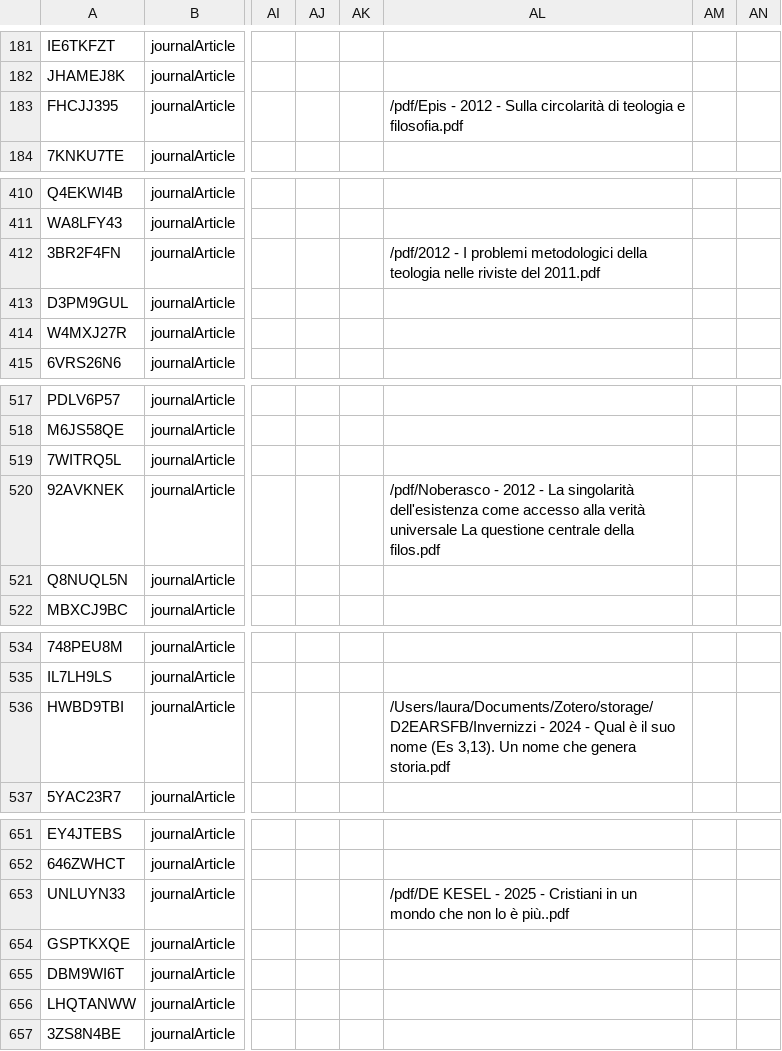
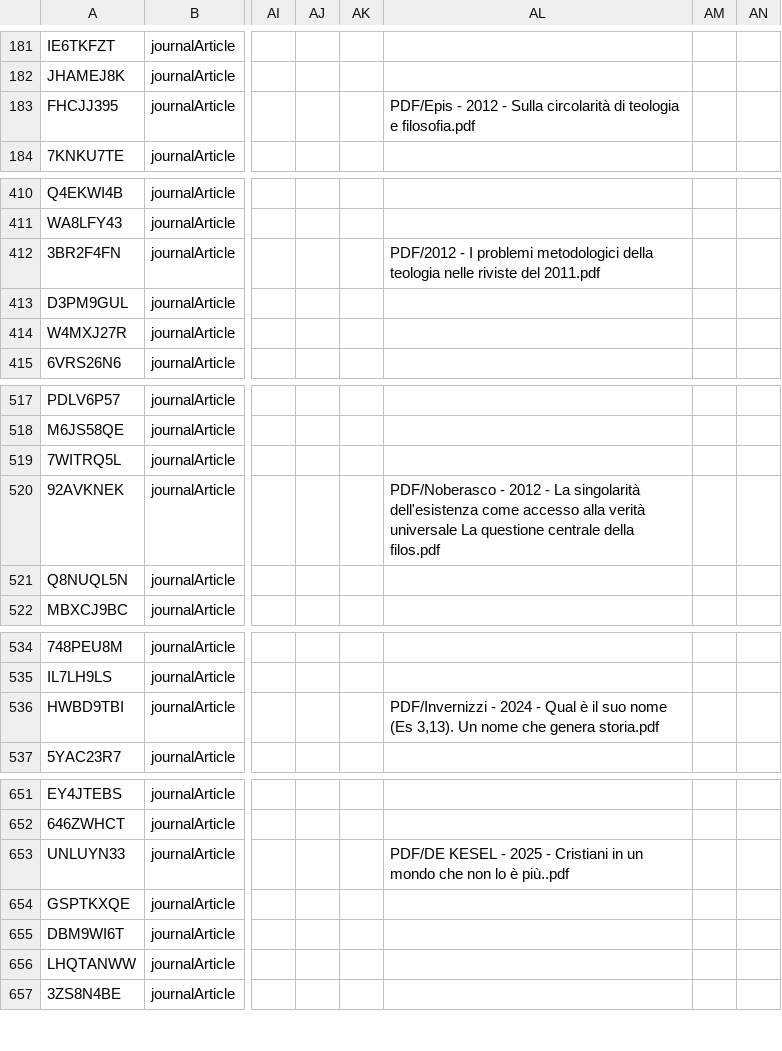
Before and after one commit to invern/database-teologia, a CSV file: database.csv, drawn as a sheet; only a part is shown, gaps mark what is left out; the diff covers the shown part only; the diff names each change by its address in the sheet, - before the commit and + after, or states it on an @@ line.

```diff
--- a/database.csv
+++ b/database.csv
-AL183: /pdf/Epis - 2012…
+AL183: PDF/Epis - 2012…
-AL412: /pdf/2012 - I…
+AL412: PDF/2012 - I…
-AL520: /pdf/Noberasco - 2012…
+AL520: PDF/Noberasco - 2012…
-AL536: /Users/laura/Documents/Zotero/storage/D2EARSFB/Invernizzi - 2024…
+AL536: PDF/Invernizzi - 2024…
-AL653: /pdf/DE KESEL -…
+AL653: PDF/DE KESEL -…
```
Also changed, not shown: 39 edited cells elsewhere in this file.
